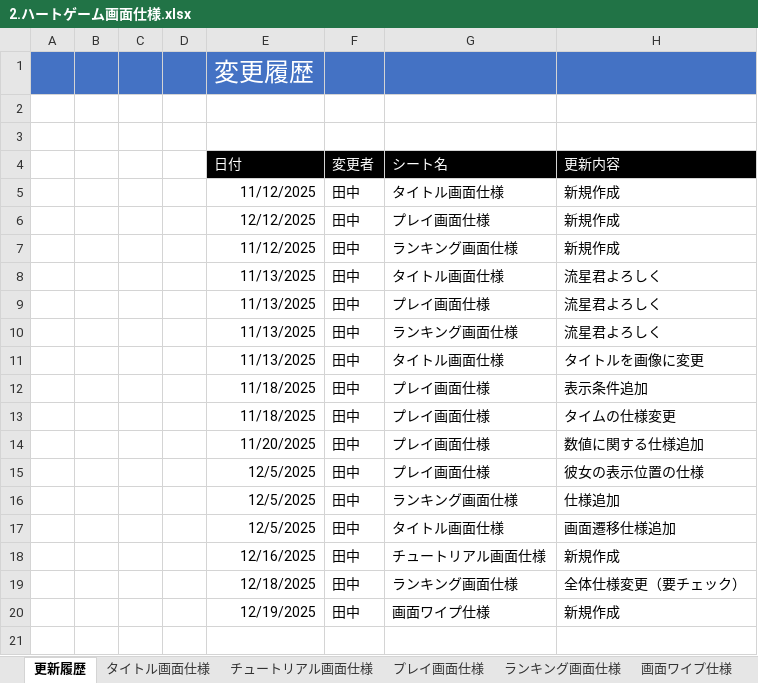
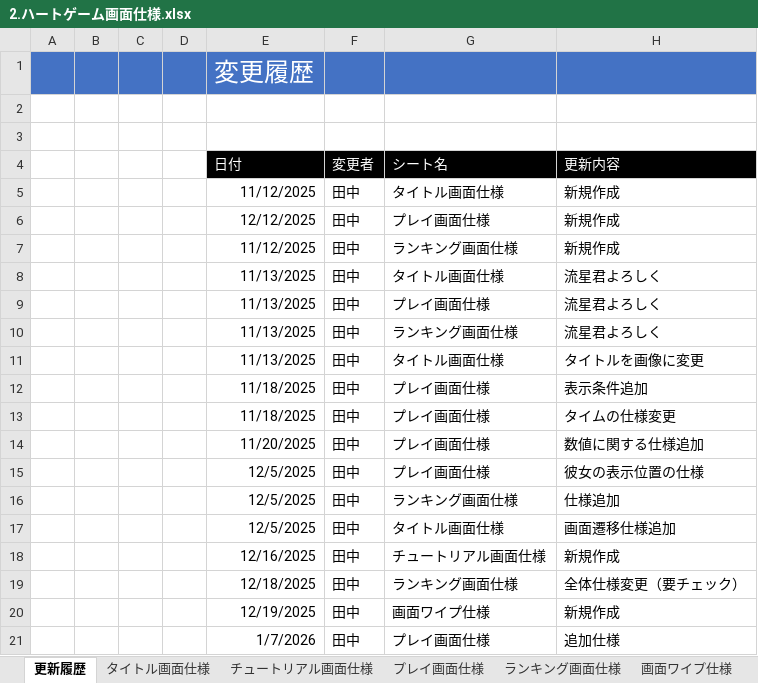
Before and after one commit to hakonohito/tujigiri-man, an Excel workbook: 合成後project/Document/２.ハートゲーム資料/2.ハートゲーム画面仕様.xlsx, sheet 更新履歴, drawn as a sheet; values as stored, in another font and other column widths than the file's, no borders; the diff names each change by its address in the sheet, - before the commit and + after, or states it on an @@ line.

```diff
--- a/合成後project/Document/２.ハートゲーム資料/2.ハートゲーム画面仕様.xlsx (sheet 更新履歴)
+++ b/合成後project/Document/２.ハートゲーム資料/2.ハートゲーム画面仕様.xlsx (sheet 更新履歴)
+row 21:  |  |  |  | 1/7/2026 | 田中 | プレイ画面仕様 | 追加仕様
```
Also changed, not shown: sheet プレイ画面仕様, charts or pictures.
